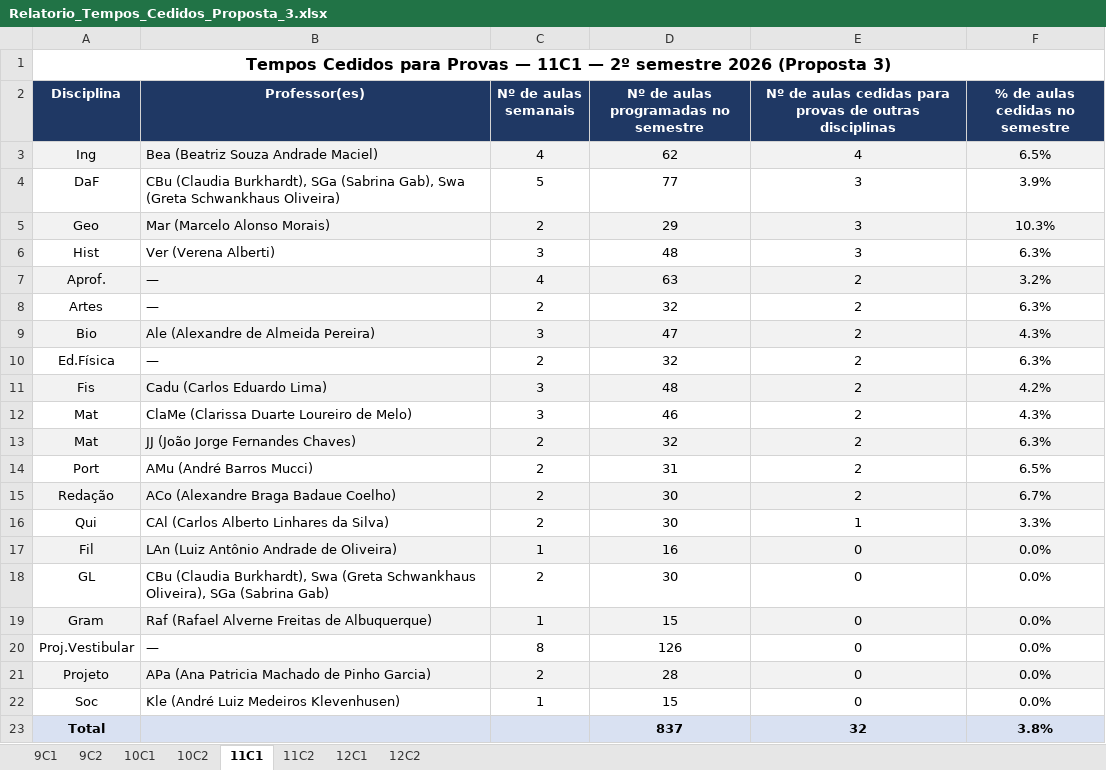
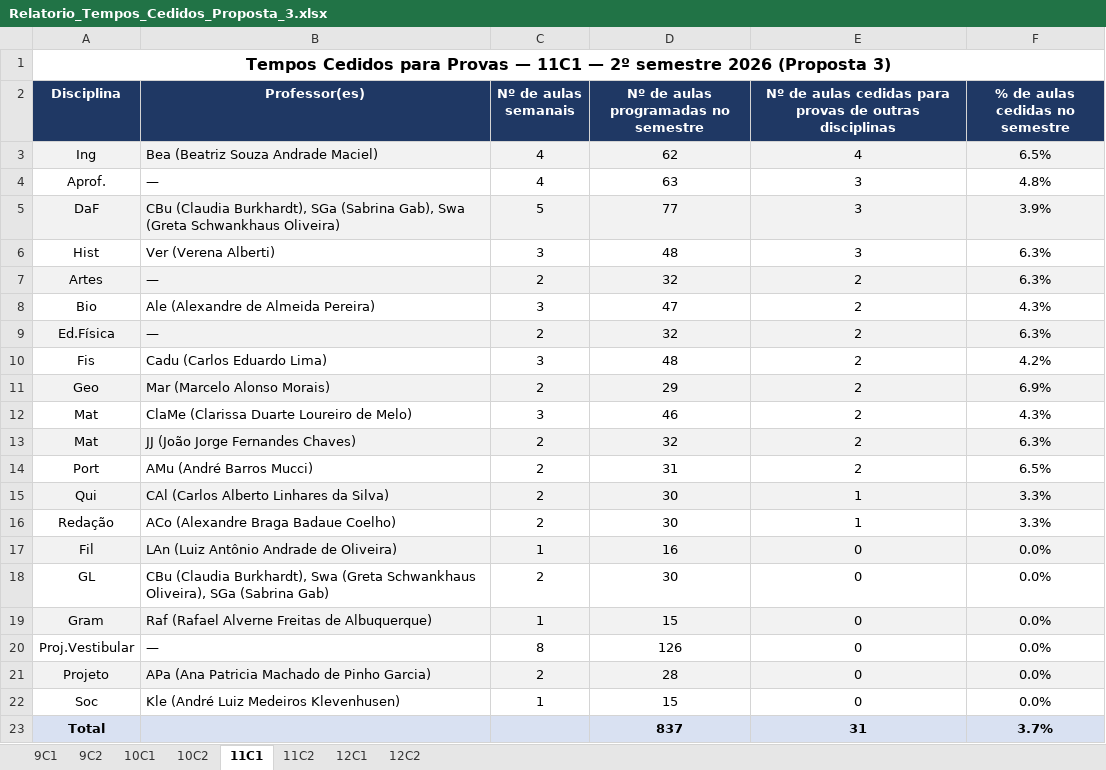
Before and after one commit to cbrener89052/calendarioprovas, an Excel workbook: Horario desenvolvido/Relatorio_Tempos_Cedidos_Proposta_3.xlsx, sheet 11C1, drawn as a sheet; values as stored, in another font and other column widths than the file's, no borders; removed rows and columns are numbered as before the commit, all else as after; the diff names each change by its address in the sheet, - before the commit and + after, or states it on an @@ line.

```diff
--- a/Horario desenvolvido/Relatorio_Tempos_Cedidos_Proposta_3.xlsx (sheet 11C1)
+++ b/Horario desenvolvido/Relatorio_Tempos_Cedidos_Proposta_3.xlsx (sheet 11C1)
+row 4: Aprof. | — | 4 | 63 | 3 | 4.8%
-A5:F5 fill: none
+A5:F5 fill: #F2F2F2
-row 5: Geo | Mar (Marcelo Alonso Morais) | 2 | 29 | 3 | 10.3%
-row 7: Aprof. | — | 4 | 63 | 2 | 3.2%
-A7:F7 fill: none
+A7:F7 fill: #F2F2F2
-A8:F8 fill: #F2F2F2
+A8:F8 fill: none
-A9:F9 fill: none
+A9:F9 fill: #F2F2F2
-A10:F10 fill: #F2F2F2
+A10:F10 fill: none
+row 11: Geo | Mar (Marcelo Alonso Morais) | 2 | 29 | 2 | 6.9%
-row 15: Redação | ACo (Alexandre Braga Badaue Coelho) | 2 | 30 | 2 | 6.7%
-A15:F15 fill: none
+A15:F15 fill: #F2F2F2
+row 16: Redação | ACo (Alexandre Braga Badaue Coelho) | 2 | 30 | 1 | 3.3%
-E23: 32
+E23: 31
-F23 (% de aulas cedidas no semestre): 3.8%
+F23 (% de aulas cedidas no semestre): 3.7%
```
Also changed, not shown: sheet 10C2, sheet 10C1, sheet 12C2, sheet 12C1, sheet 11C2, sheet 9C2, 1 more sheet, Horario desenvolvido/Proposta_1_Calendario_Provas_2026_2SEM.xlsx, Horario desenvolvido/Proposta_2_Calendario_Provas_2026_2SEM.xlsx, 8 other files.
